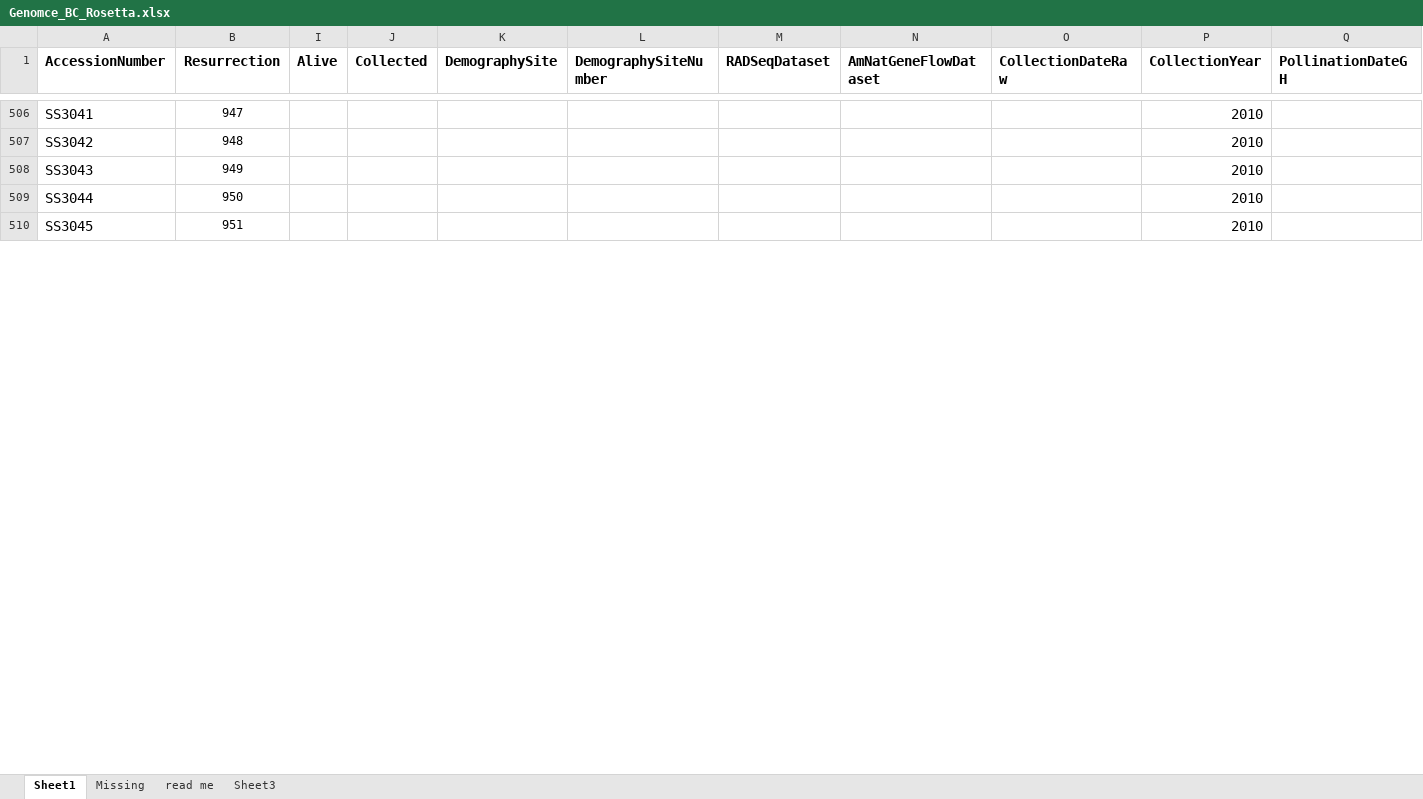
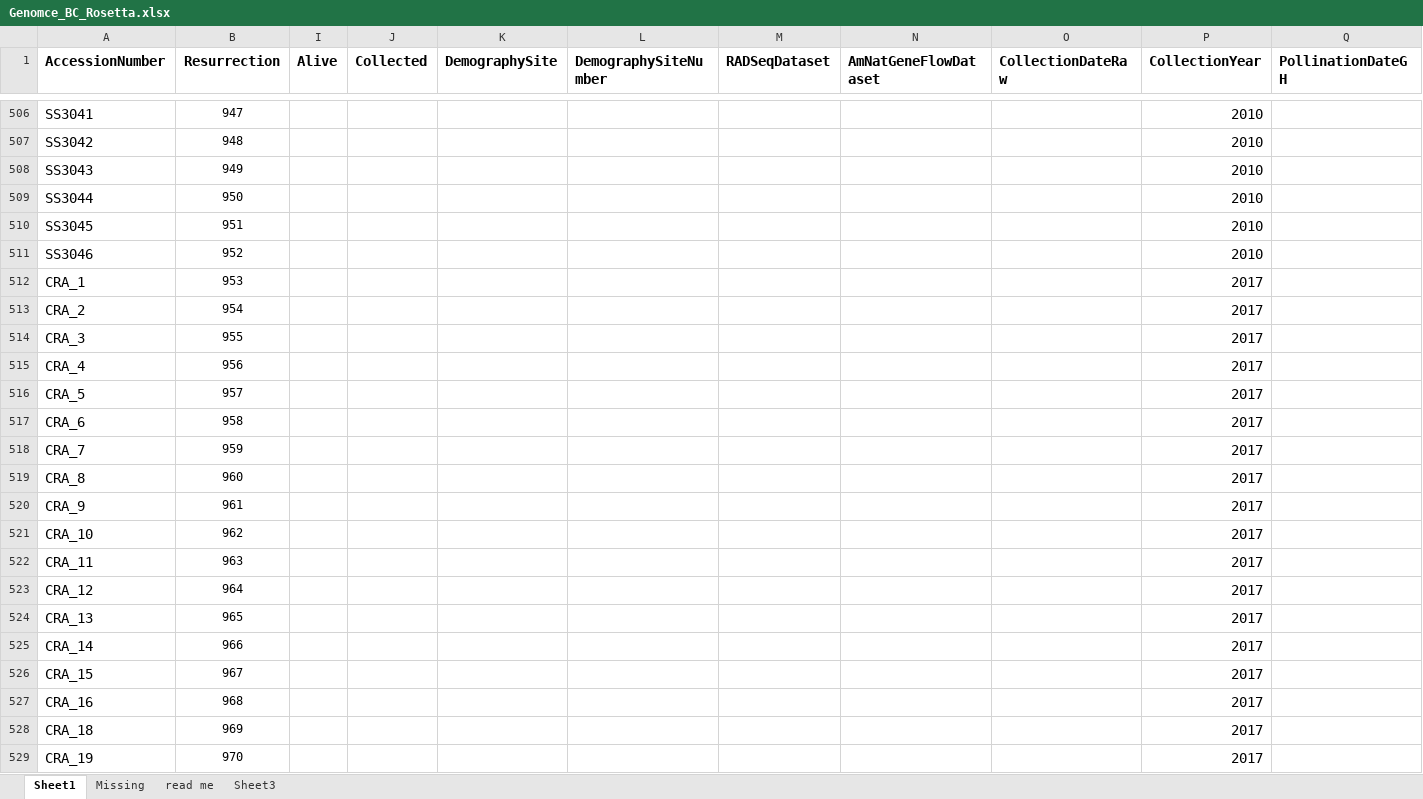
Before and after one commit to anstettd/a_Resurrection, an Excel workbook: Planning/Genomce_BC_Rosetta.xlsx, sheet Sheet1, drawn as a sheet; only a part is shown, gaps mark what is left out; values as stored, in another font and other column widths than the file's, no borders; rows hold the shown columns only; the diff covers the shown part only; the diff names each change by its address in the sheet, - before the commit and + after, or states it on an @@ line.

```diff
--- a/Planning/Genomce_BC_Rosetta.xlsx (sheet Sheet1)
+++ b/Planning/Genomce_BC_Rosetta.xlsx (sheet Sheet1)
+row 511: SS3046 | 952 |  |  |  |  |  |  |  | 2010
+row 512: CRA_1 | 953 |  |  |  |  |  |  |  | 2017
+row 513: CRA_2 | 954 |  |  |  |  |  |  |  | 2017
+row 514: CRA_3 | 955 |  |  |  |  |  |  |  | 2017
+row 515: CRA_4 | 956 |  |  |  |  |  |  |  | 2017
+row 516: CRA_5 | 957 |  |  |  |  |  |  |  | 2017
+row 517: CRA_6 | 958 |  |  |  |  |  |  |  | 2017
+row 518: CRA_7 | 959 |  |  |  |  |  |  |  | 2017
+row 519: CRA_8 | 960 |  |  |  |  |  |  |  | 2017
+row 520: CRA_9 | 961 |  |  |  |  |  |  |  | 2017
+row 521: CRA_10 | 962 |  |  |  |  |  |  |  | 2017
+row 522: CRA_11 | 963 |  |  |  |  |  |  |  | 2017
+row 523: CRA_12 | 964 |  |  |  |  |  |  |  | 2017
+row 524: CRA_13 | 965 |  |  |  |  |  |  |  | 2017
+row 525: CRA_14 | 966 |  |  |  |  |  |  |  | 2017
+row 526: CRA_15 | 967 |  |  |  |  |  |  |  | 2017
+row 527: CRA_16 | 968 |  |  |  |  |  |  |  | 2017
+row 528: CRA_18 | 969 |  |  |  |  |  |  |  | 2017
+row 529: CRA_19 | 970 |  |  |  |  |  |  |  | 2017
```
Also changed, not shown: 162 added rows elsewhere in this sheet, Planning/genome_greenhouse.xlsx, 7 other files.
